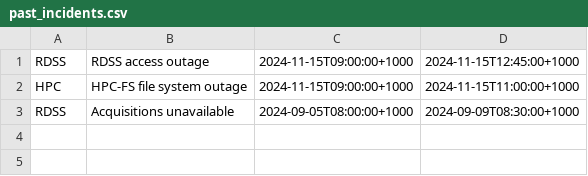
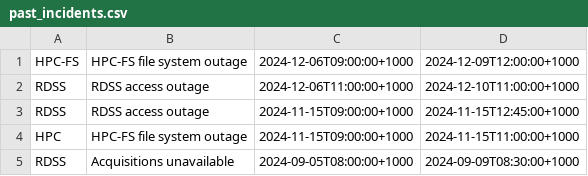
Before and after one commit to eresearchqut/status, a CSV file: past_incidents.csv, drawn as a sheet; the diff names each change by its address in the sheet, - before the commit and + after, or states it on an @@ line.

Commit message:
Update past_incidents.csv with outages from 06-12-24 in RDSS and HPC-FS

```diff
--- a/past_incidents.csv
+++ b/past_incidents.csv
+row 1: HPC-FS | HPC-FS file system outage | 2024-12-06T09:00:00+1000 | 2024-12-09T12:00:00+1000
+row 2: RDSS | RDSS access outage | 2024-12-06T11:00:00+1000 | 2024-12-10T11:00:00+1000
```
